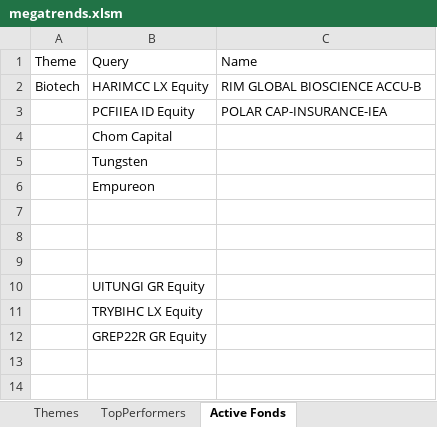
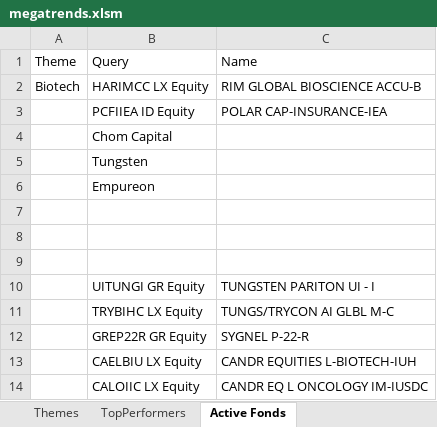
Before and after one commit to ssymhoven/megatrends, an Excel workbook: megatrends.xlsm, sheet Active Fonds, drawn as a sheet; values as stored, in another font and other column widths than the file's, no borders; the diff names each change by its address in the sheet, - before the commit and + after, or states it on an @@ line.

```diff
--- a/megatrends.xlsm (sheet Active Fonds)
+++ b/megatrends.xlsm (sheet Active Fonds)
-C10: (empty)
+C10: TUNGSTEN PARITON UI - I
-C11: (empty)
+C11: TUNGS/TRYCON AI GLBL M-C
-C12: (empty)
+C12: SYGNEL P-22-R
+row 13:  | CAELBIU LX Equity | CANDR EQUITIES L-BIOTECH-IUH
+row 14:  | CALOIIC LX Equity | CANDR EQ L ONCOLOGY IM-IUSDC
```
Also changed, not shown: sheet Themes.
